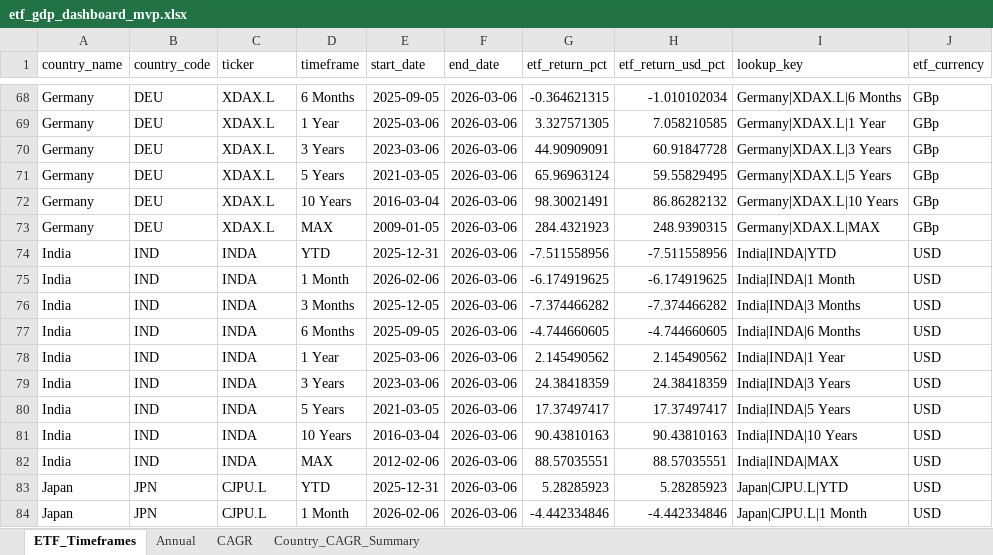
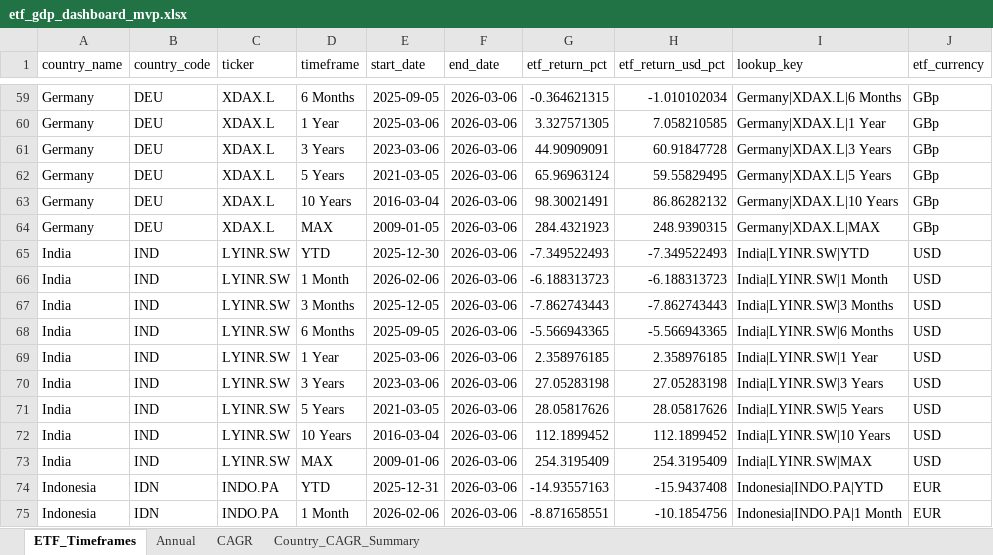
Before and after one commit to RamitChutani/macro-etf-data, an Excel workbook: data/outputs/etf_gdp_dashboard_mvp.xlsx, sheet ETF_Timeframes, drawn as a sheet; only a part is shown, gaps mark what is left out; the shorter side is filled out with more unchanged rows; values as stored, in another font and other column widths than the file's, no borders; addresses are those after the commit; the diff covers the shown part only; the diff names each change by its address in the sheet, - before the commit and + after, or states it on an @@ line.

```diff
--- a/data/outputs/etf_gdp_dashboard_mvp.xlsx (sheet ETF_Timeframes)
+++ b/data/outputs/etf_gdp_dashboard_mvp.xlsx (sheet ETF_Timeframes)
-C65:C73 (ticker): INDA
+C65:C73 (ticker): LYINR.SW
-E65 (start_date): 2025-12-31
+E65 (start_date): 2025-12-30
-G65 (etf_return_pct): -7.511558956
+G65 (etf_return_pct): -7.349522493
-H65 (etf_return_usd_pct): -7.511558956
+H65 (etf_return_usd_pct): -7.349522493
-I65 (lookup_key): India|INDA|YTD
+I65 (lookup_key): India|LYINR.SW|YTD
-G66 (etf_return_pct): -6.174919625
+G66 (etf_return_pct): -6.188313723
-H66 (etf_return_usd_pct): -6.174919625
+H66 (etf_return_usd_pct): -6.188313723
-I66 (lookup_key): India|INDA|1 Month
+I66 (lookup_key): India|LYINR.SW|1 Month
-G67 (etf_return_pct): -7.374466282
+G67 (etf_return_pct): -7.862743443
-H67 (etf_return_usd_pct): -7.374466282
+H67 (etf_return_usd_pct): -7.862743443
-I67 (lookup_key): India|INDA|3 Months
+I67 (lookup_key): India|LYINR.SW|3 Months
-G68 (etf_return_pct): -4.744660605
+G68 (etf_return_pct): -5.566943365
-H68 (etf_return_usd_pct): -4.744660605
+H68 (etf_return_usd_pct): -5.566943365
-I68 (lookup_key): India|INDA|6 Months
+I68 (lookup_key): India|LYINR.SW|6 Months
-G69 (etf_return_pct): 2.145490562
+G69 (etf_return_pct): 2.358976185
-H69 (etf_return_usd_pct): 2.145490562
+H69 (etf_return_usd_pct): 2.358976185
-I69 (lookup_key): India|INDA|1 Year
+I69 (lookup_key): India|LYINR.SW|1 Year
-G70 (etf_return_pct): 24.38418359
+G70 (etf_return_pct): 27.05283198
-H70 (etf_return_usd_pct): 24.38418359
+H70 (etf_return_usd_pct): 27.05283198
-I70 (lookup_key): India|INDA|3 Years
+I70 (lookup_key): India|LYINR.SW|3 Years
-G71 (etf_return_pct): 17.37497417
+G71 (etf_return_pct): 28.05817626
-H71 (etf_return_usd_pct): 17.37497417
+H71 (etf_return_usd_pct): 28.05817626
-I71 (lookup_key): India|INDA|5 Years
+I71 (lookup_key): India|LYINR.SW|5 Years
-G72 (etf_return_pct): 90.43810163
+G72 (etf_return_pct): 112.1899452
-H72 (etf_return_usd_pct): 90.43810163
+H72 (etf_return_usd_pct): 112.1899452
-I72 (lookup_key): India|INDA|10 Years
+I72 (lookup_key): India|LYINR.SW|10 Years
-E73 (start_date): 2012-02-06
+E73 (start_date): 2009-01-06
-G73 (etf_return_pct): 88.57035551
+G73 (etf_return_pct): 254.3195409
-H73 (etf_return_usd_pct): 88.57035551
+H73 (etf_return_usd_pct): 254.3195409
-I73 (lookup_key): India|INDA|MAX
+I73 (lookup_key): India|LYINR.SW|MAX
+row 74: Indonesia | IDN | INDO.PA | YTD | 2025-12-31 | 2026-03-06 | -14.93557163 | -15.9437408 | Indonesia|INDO.PA|YTD | EUR
+row 75: Indonesia | IDN | INDO.PA | 1 Month | 2026-02-06 | 2026-03-06 | -8.871658551 | -10.1854756 | Indonesia|INDO.PA|1 Month | EUR
```
Also changed, not shown: 16 added rows and 27 removed rows elsewhere in this sheet, sheet Annual, sheet CAGR, sheet Country_CAGR_Summary, 6 other files.
